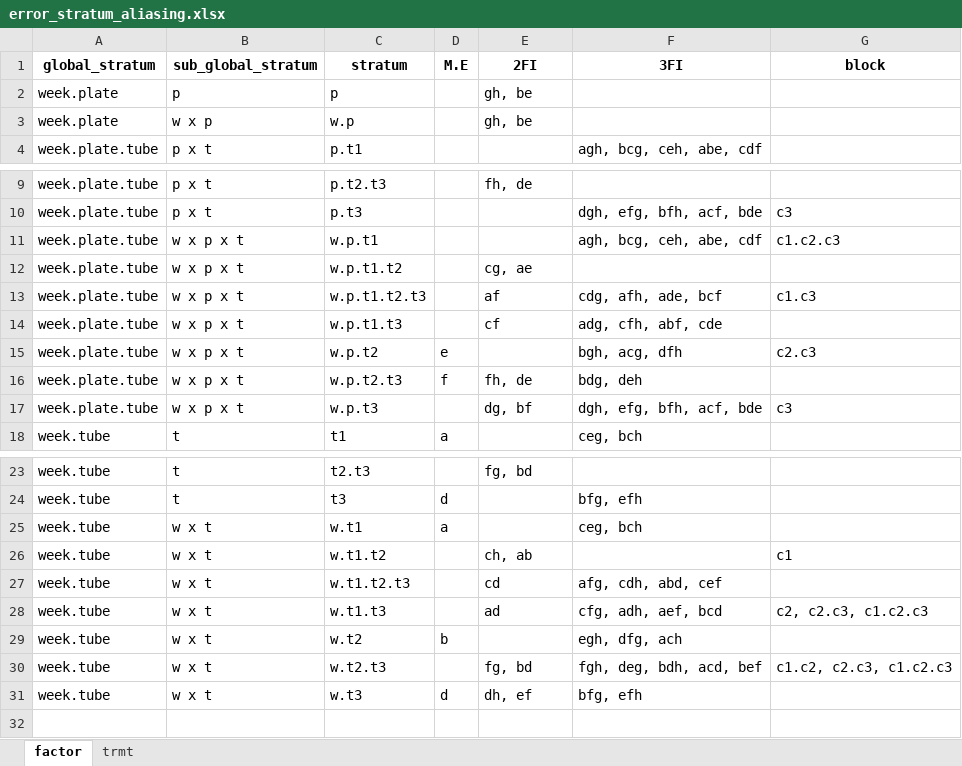
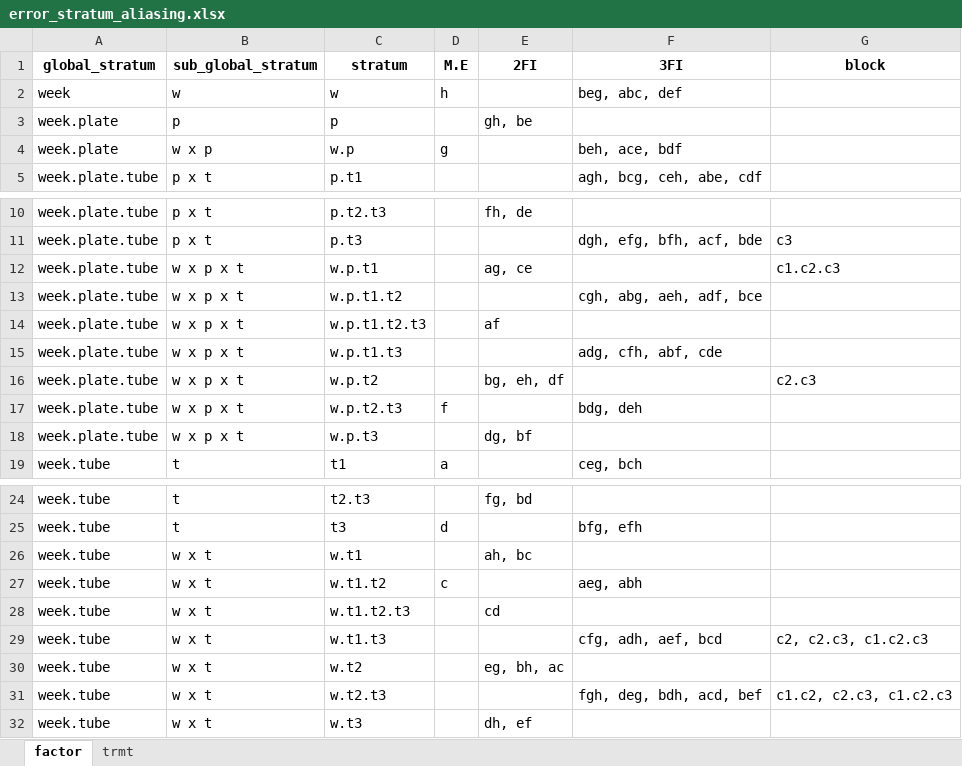
Before and after one commit to ABohynDOE/microplate_assays, an Excel workbook: raw-data/error_stratum_aliasing.xlsx, sheet factor, drawn as a sheet; only a part is shown, gaps mark what is left out; values as stored, in another font and other column widths than the file's, no borders; addresses are those after the commit; the diff names each change by its address in the sheet, - before the commit and + after, or states it on an @@ line.

Commit message:
Update error_stratum_aliasing.xlsx
corrected version of aliasing

```diff
--- a/raw-data/error_stratum_aliasing.xlsx (sheet factor)
+++ b/raw-data/error_stratum_aliasing.xlsx (sheet factor)
+row 2: week | w | w | h |  | beg, abc, def
-D4 (M.E): (empty)
+D4 (M.E): g
-E4 (2FI): gh, be
+E4 (2FI): (empty)
-F4 (3FI): (empty)
+F4 (3FI): beh, ace, bdf
-E12 (2FI): (empty)
+E12 (2FI): ag, ce
-F12 (3FI): agh, bcg, ceh, abe, cdf
+F12 (3FI): (empty)
-E13 (2FI): cg, ae
+E13 (2FI): (empty)
-F13 (3FI): (empty)
+F13 (3FI): cgh, abg, aeh, adf, bce
-F14 (3FI): cdg, afh, ade, bcf
+F14 (3FI): (empty)
-G14 (block): c1.c3
+G14 (block): (empty)
-E15 (2FI): cf
+E15 (2FI): (empty)
-D16 (M.E): e
+D16 (M.E): (empty)
-E16 (2FI): (empty)
+E16 (2FI): bg, eh, df
-F16 (3FI): bgh, acg, dfh
+F16 (3FI): (empty)
-E17 (2FI): fh, de
+E17 (2FI): (empty)
-F18 (3FI): dgh, efg, bfh, acf, bde
+F18 (3FI): (empty)
-G18 (block): c3
+G18 (block): (empty)
-D26 (M.E): a
+D26 (M.E): (empty)
-E26 (2FI): (empty)
+E26 (2FI): ah, bc
-F26 (3FI): ceg, bch
+F26 (3FI): (empty)
-D27 (M.E): (empty)
+D27 (M.E): c
-E27 (2FI): ch, ab
+E27 (2FI): (empty)
-F27 (3FI): (empty)
+F27 (3FI): aeg, abh
-G27 (block): c1
+G27 (block): (empty)
-F28 (3FI): afg, cdh, abd, cef
+F28 (3FI): (empty)
-E29 (2FI): ad
+E29 (2FI): (empty)
-D30 (M.E): b
+D30 (M.E): (empty)
-E30 (2FI): (empty)
+E30 (2FI): eg, bh, ac
-F30 (3FI): egh, dfg, ach
+F30 (3FI): (empty)
-E31 (2FI): fg, bd
+E31 (2FI): (empty)
-D32 (M.E): d
+D32 (M.E): (empty)
-F32 (3FI): bfg, efh
+F32 (3FI): (empty)
```
Also changed, not shown: sheet trmt.
